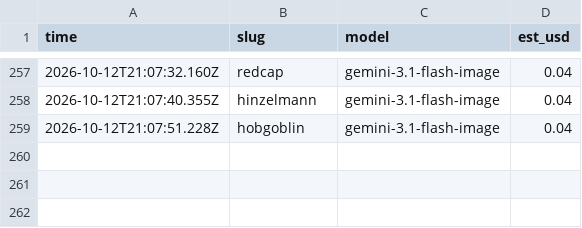
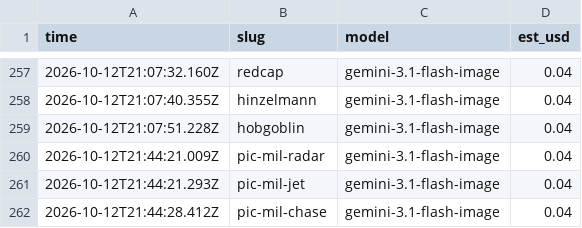
Before and after one commit to bigfootsbestfriend/encounteratlas, a CSV file: design/art-src/gen-log.csv, drawn as a sheet; only a part is shown, gaps mark what is left out.

```diff
--- a/design/art-src/gen-log.csv
+++ b/design/art-src/gen-log.csv
@@ -259 +259,4 @@ time,slug,model,est_usd
 2026-10-12T21:07:51.228Z,hobgoblin,gemini-3.1-flash-image,0.04
+2026-10-12T21:44:21.009Z,pic-mil-radar,gemini-3.1-flash-image,0.04
+2026-10-12T21:44:21.293Z,pic-mil-jet,gemini-3.1-flash-image,0.04
+2026-10-12T21:44:28.412Z,pic-mil-chase,gemini-3.1-flash-image,0.04
```
Also changed, not shown: 4 other files.
